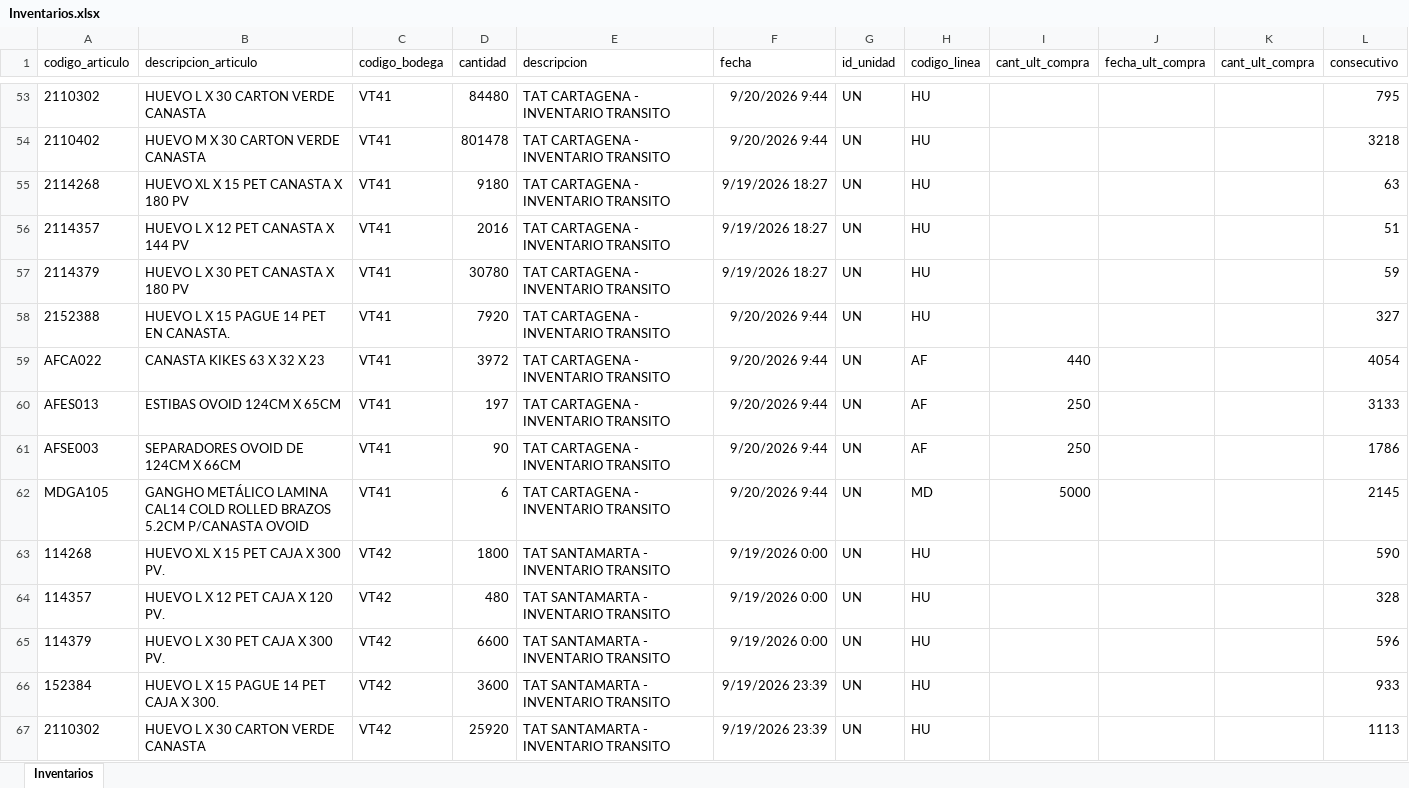
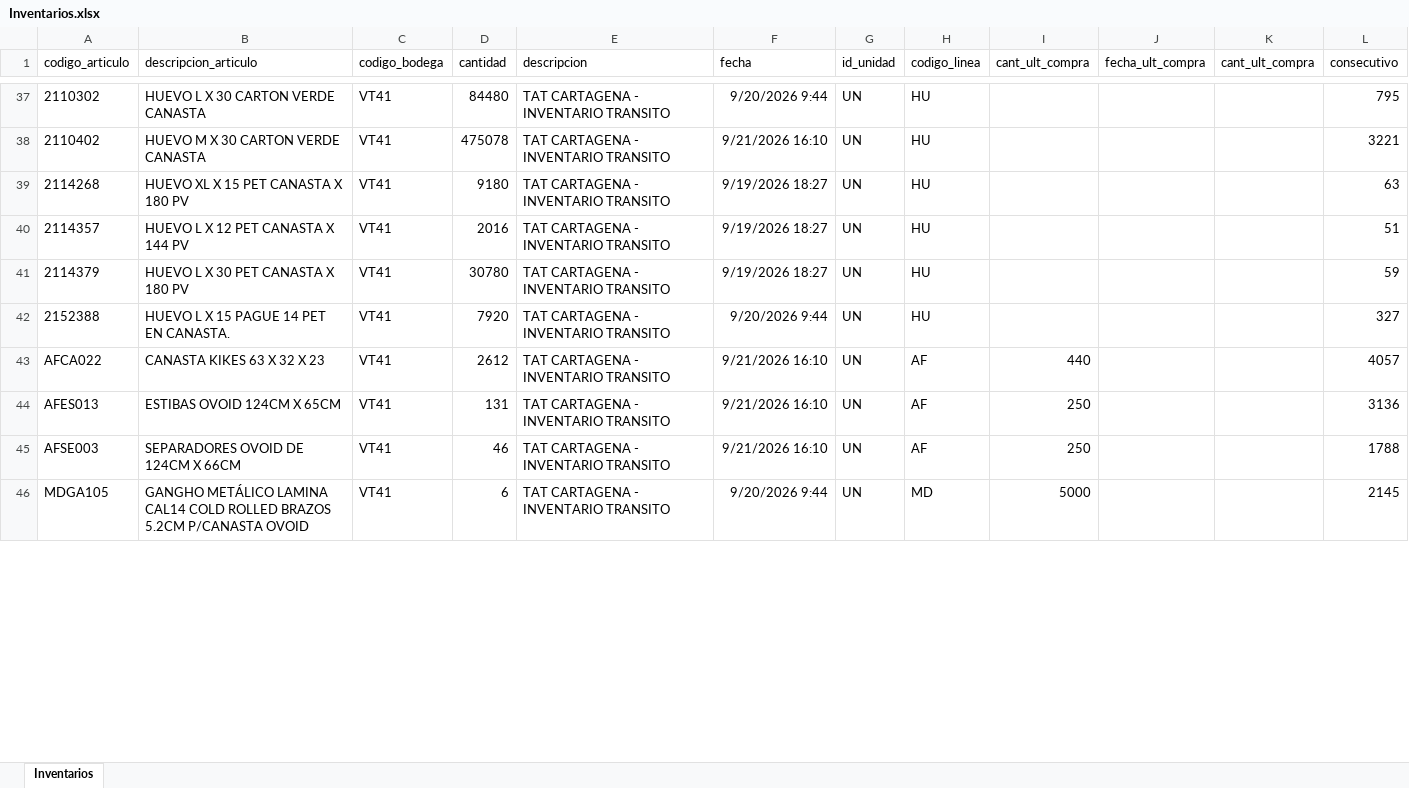
Before and after one commit to CamiVargas25/Inventarios, an Excel workbook: Inventarios.xlsx, sheet Inventarios, drawn as a sheet; only a part is shown, gaps mark what is left out; values as stored, in another font and other column widths than the file's, no borders; removed rows and columns are numbered as before the commit, all else as after; the diff covers the shown part only; the diff names each change by its address in the sheet, - before the commit and + after, or states it on an @@ line.

```diff
--- a/Inventarios.xlsx (sheet Inventarios)
+++ b/Inventarios.xlsx (sheet Inventarios)
-D38 (cantidad): 801478
+D38 (cantidad): 475078
-F38 (fecha): 9/20/2026 9:44
+F38 (fecha): 9/21/2026 16:10
-L38 (consecutivo): 3218
+L38 (consecutivo): 3221
-D43 (cantidad): 3972
+D43 (cantidad): 2612
-F43:F45 (fecha): 9/20/2026 9:44
+F43:F45 (fecha): 9/21/2026 16:10
-L43 (consecutivo): 4054
+L43 (consecutivo): 4057
-D44 (cantidad): 197
+D44 (cantidad): 131
-L44 (consecutivo): 3133
+L44 (consecutivo): 3136
-D45 (cantidad): 90
+D45 (cantidad): 46
-L45 (consecutivo): 1786
+L45 (consecutivo): 1788
-row 63: 114268 | HUEVO XL X 15 PET CAJA X 300 PV. | VT42 | 1800 | TAT SANTAMARTA - INVENTARIO TRANSITO | 9/19/2026 0:00 | UN | HU |  |  |  | 590
-row 64: 114357 | HUEVO L X 12 PET CAJA X 120 PV. | VT42 | 480 | TAT SANTAMARTA - INVENTARIO TRANSITO | 9/19/2026 0:00 | UN | HU |  |  |  | 328
-row 65: 114379 | HUEVO L X 30 PET CAJA X 300 PV. | VT42 | 6600 | TAT SANTAMARTA - INVENTARIO TRANSITO | 9/19/2026 0:00 | UN | HU |  |  |  | 596
-row 66: 152384 | HUEVO L X 15 PAGUE 14 PET CAJA X 300. | VT42 | 3600 | TAT SANTAMARTA - INVENTARIO TRANSITO | 9/19/2026 23:39 | UN | HU |  |  |  | 933
-row 67: 2110302 | HUEVO L X 30 CARTON VERDE CANASTA | VT42 | 25920 | TAT SANTAMARTA - INVENTARIO TRANSITO | 9/19/2026 23:39 | UN | HU |  |  |  | 1113
```
Also changed, not shown: 23 added rows, 58 removed rows and 129 edited cells elsewhere in this sheet, BD Rupturas.xlsx, 1 other file.
